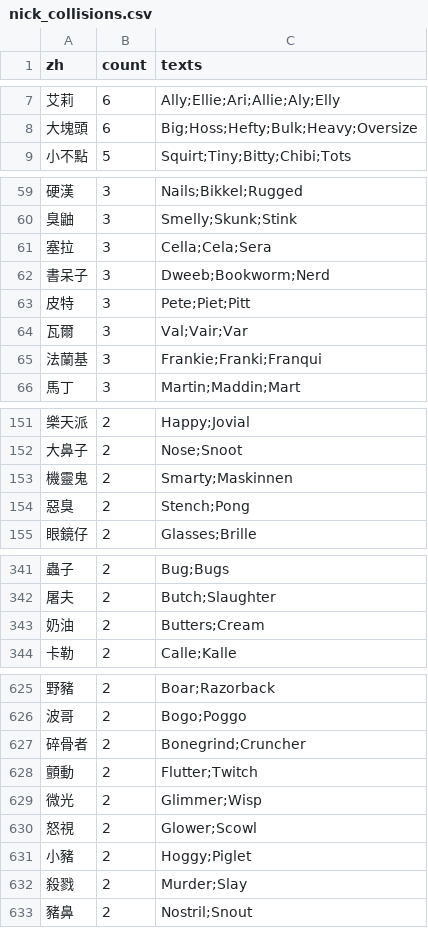
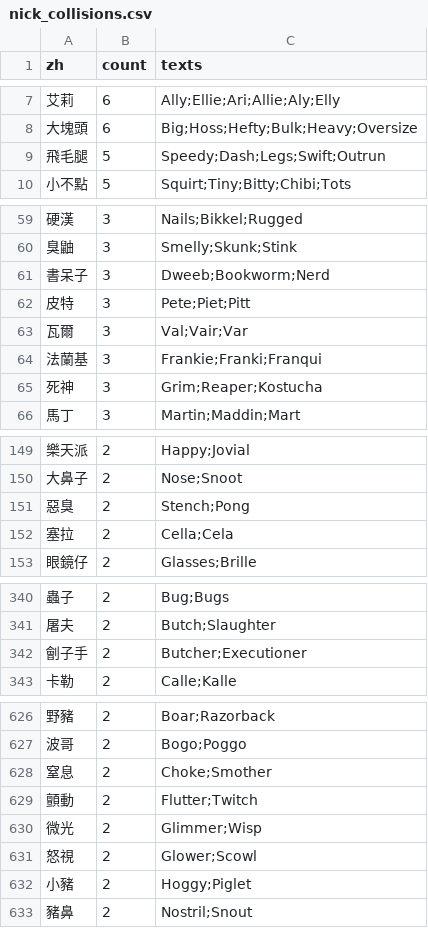
Before and after one commit to DreamOver9183/RimTaiName, a CSV file: NameTable/translations/nick_collisions.csv, drawn as a sheet; only a part is shown, gaps mark what is left out; removed rows and columns are numbered as before the commit, all else as after; the diff covers the shown part only; the diff names each change by its address in the sheet, - before the commit and + after, or states it on an @@ line.

```diff
--- a/NameTable/translations/nick_collisions.csv
+++ b/NameTable/translations/nick_collisions.csv
+row 9: 飛毛腿 | 5 | Speedy;Dash;Legs;Swift;Outrun
-row 61: 塞拉 | 3 | Cella;Cela;Sera
+row 65: 死神 | 3 | Grim;Reaper;Kostucha
-row 153: 機靈鬼 | 2 | Smarty;Maskinnen
+row 152: 塞拉 | 2 | Cella;Cela
-row 343: 奶油 | 2 | Butters;Cream
+row 342: 劊子手 | 2 | Butcher;Executioner
-row 627: 碎骨者 | 2 | Bonegrind;Cruncher
+row 628: 窒息 | 2 | Choke;Smother
-row 632: 殺戮 | 2 | Murder;Slay
```
Also changed, not shown: 12 added rows and 12 removed rows elsewhere in this file, Dictionary/BaseNames_zhTW.tsv, 11 other files.
